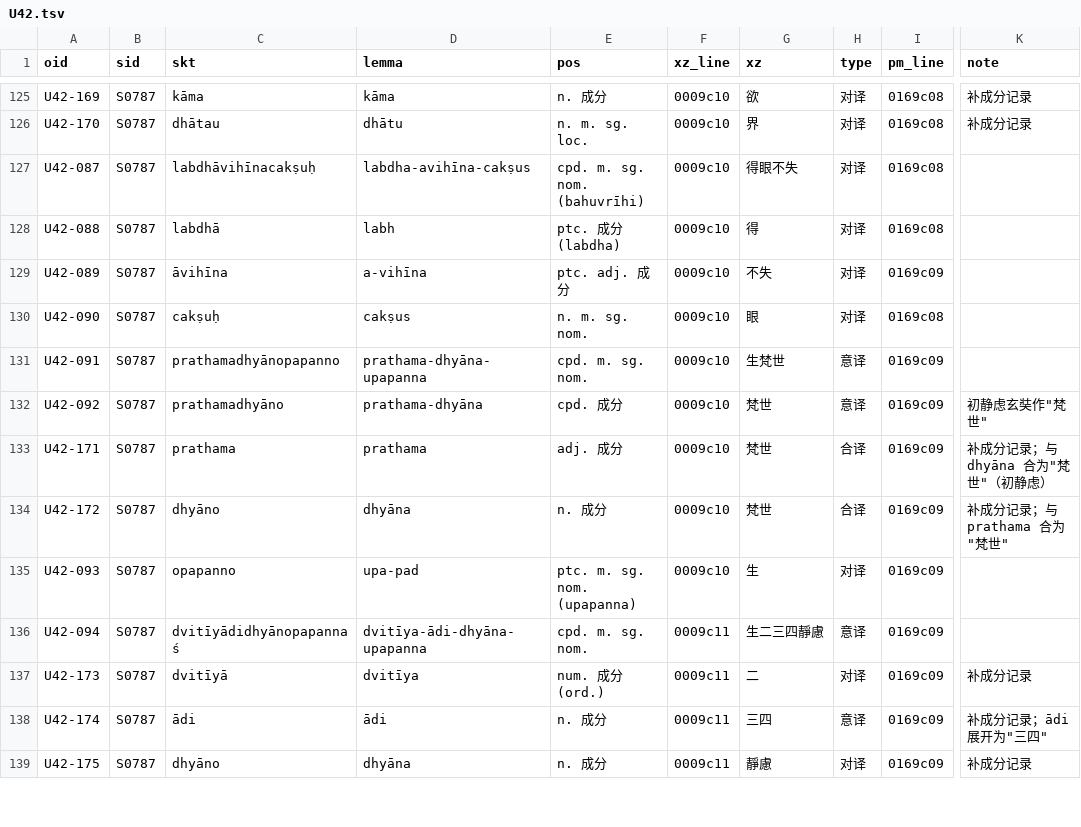
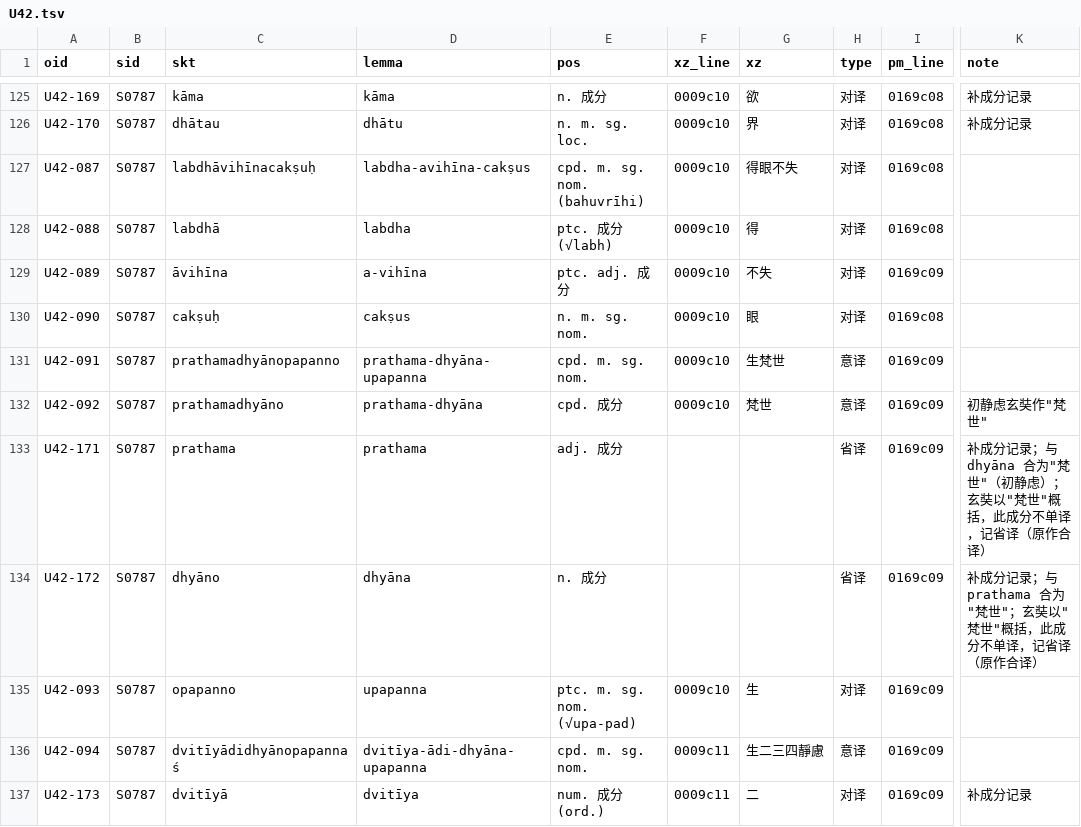
Before and after one commit to yuandengshi/xuanzang-glossary, a TSV file: _work/align/akbh1/occ/U42.tsv, drawn as a sheet; only a part is shown, gaps mark what is left out; the shorter side is filled out with more unchanged rows; the diff covers the shown part only; the diff names each change by its address in the sheet, - before the commit and + after, or states it on an @@ line.

```diff
--- a/_work/align/akbh1/occ/U42.tsv
+++ b/_work/align/akbh1/occ/U42.tsv
-D128 (lemma): labh
+D128 (lemma): labdha
-E128 (pos): ptc. 成分 (labdha)
+E128 (pos): ptc. 成分 (√labh)
-F133:F134 (xz_line): 0009c10
+F133:F134 (xz_line): (empty)
-G133:G134 (xz): 梵世
+G133:G134 (xz): (empty)
-H133:H134 (type): 合译
+H133:H134 (type): 省译
-K133 (note): 补成分记录；与 dhyāna 合为"梵世"（初静虑）
+K133 (note): 补成分记录；与 dhyāna 合为"梵世"（初静虑）；玄奘以"梵世"概括，此成分不单译，记省译（原作合译）
-K134 (note): 补成分记录；与 prathama 合为"梵世"
+K134 (note): 补成分记录；与 prathama 合为"梵世"；玄奘以"梵世"概括，此成分不单译，记省译（原作合译）
-D135 (lemma): upa-pad
+D135 (lemma): upapanna
-E135 (pos): ptc. m. sg. nom. (upapanna)
+E135 (pos): ptc. m. sg. nom. (√upa-pad)
```
Also changed, not shown: 28 edited cells elsewhere in this file, _work/align/akbh1/occ/U38.tsv, _work/align/akbh1/occ/U50.tsv, 56 other files.
